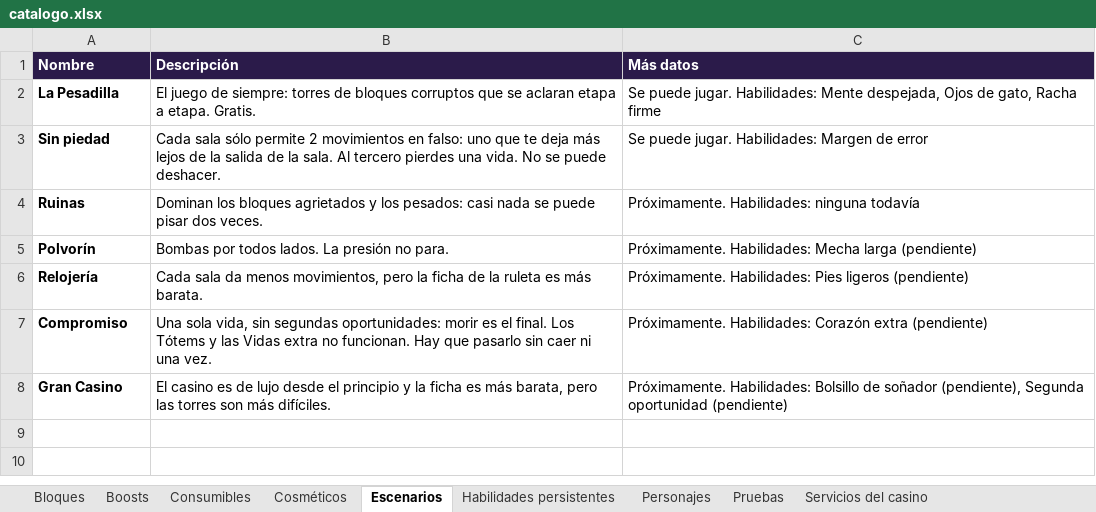
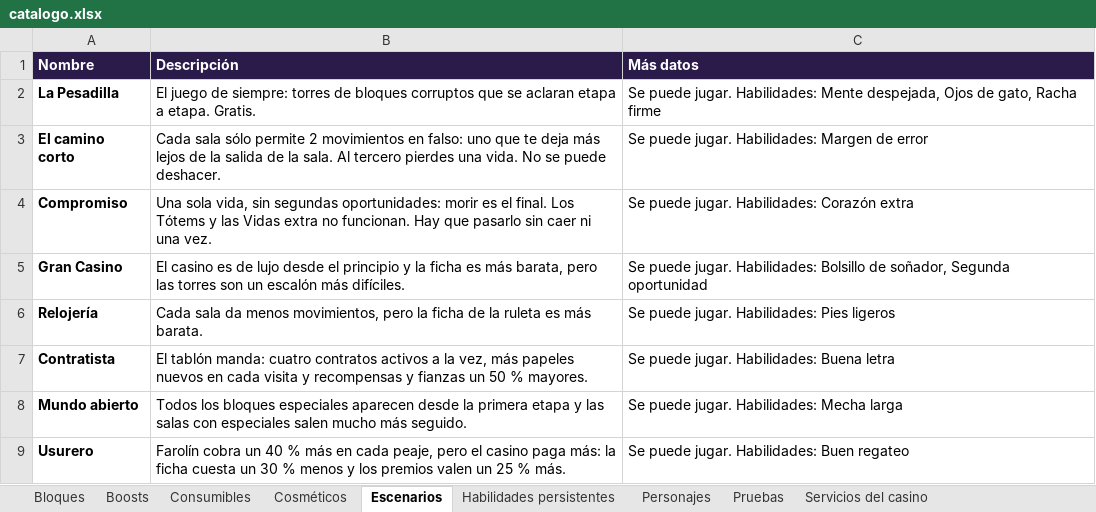
Before and after one commit to dante-sinesi/lucid-stakes, an Excel workbook: docs/catalogo.xlsx, sheet Escenarios, drawn as a sheet; values as stored, in another font and other column widths than the file's, no borders; removed rows and columns are numbered as before the commit, all else as after; the diff names each change by its address in the sheet, - before the commit and + after, or states it on an @@ line.

Commit message:
Los siete escenarios que cambian las reglas: El camino corto (antes Sin piedad), Compromiso, Gran Casino, Relojería, Contratista, Mundo abierto y Usurero, con Medio/Difícil/Pesadilla (Fácil solo en La Pesadilla) y sus once habilidades persistentes

```diff
--- a/docs/catalogo.xlsx (sheet Escenarios)
+++ b/docs/catalogo.xlsx (sheet Escenarios)
-A3 (Nombre): Sin piedad
+A3 (Nombre): El camino corto
-row 4: Ruinas | Dominan los bloques agrietados y los pesados: casi nada se puede pisar dos veces. | Próximamente. Habilidades: ninguna todavía
-row 5: Polvorín | Bombas por todos lados. La presión no para. | Próximamente. Habilidades: Mecha larga (pendiente)
-row 6: Relojería | Cada sala da menos movimientos, pero la ficha de la ruleta es más barata. | Próximamente. Habilidades: Pies ligeros (pendiente)
-C4 (Más datos): Próximamente. Habilidades: Corazón extra (pendiente)
+C4 (Más datos): Se puede jugar. Habilidades: Corazón extra
-B5 (Descripción): …torres son más difíciles.
+B5 (Descripción): …torres son un escalón más difíciles.
-C5 (Más datos): Próximamente. Habilidades: Bolsillo de soñador (pendiente), Segunda oportunidad (pendiente)
+C5 (Más datos): Se puede jugar. Habilidades: Bolsillo de soñador, Segunda oportunidad
+row 6: Relojería | Cada sala da menos movimientos, pero la ficha de la ruleta es más barata. | Se puede jugar. Habilidades: Pies ligeros
+row 7: Contratista | El tablón manda: cuatro contratos activos a la vez, más papeles nuevos en cada visita y recompensas y fianzas un 50 % mayores. | Se puede jugar. Habilidades: Buena letra
+row 8: Mundo abierto | Todos los bloques especiales aparecen desde la primera etapa y las salas con especiales salen mucho más seguido. | Se puede jugar. Habilidades: Mecha larga
+row 9: Usurero | Farolín cobra un 40 % más en cada peaje, pero el casino paga más: la ficha cuesta un 30 % menos y los premios valen un 25 % más. | Se puede jugar. Habilidades: Buen regateo
```
Also changed, not shown: sheet Habilidades persistentes, 31 other files.
